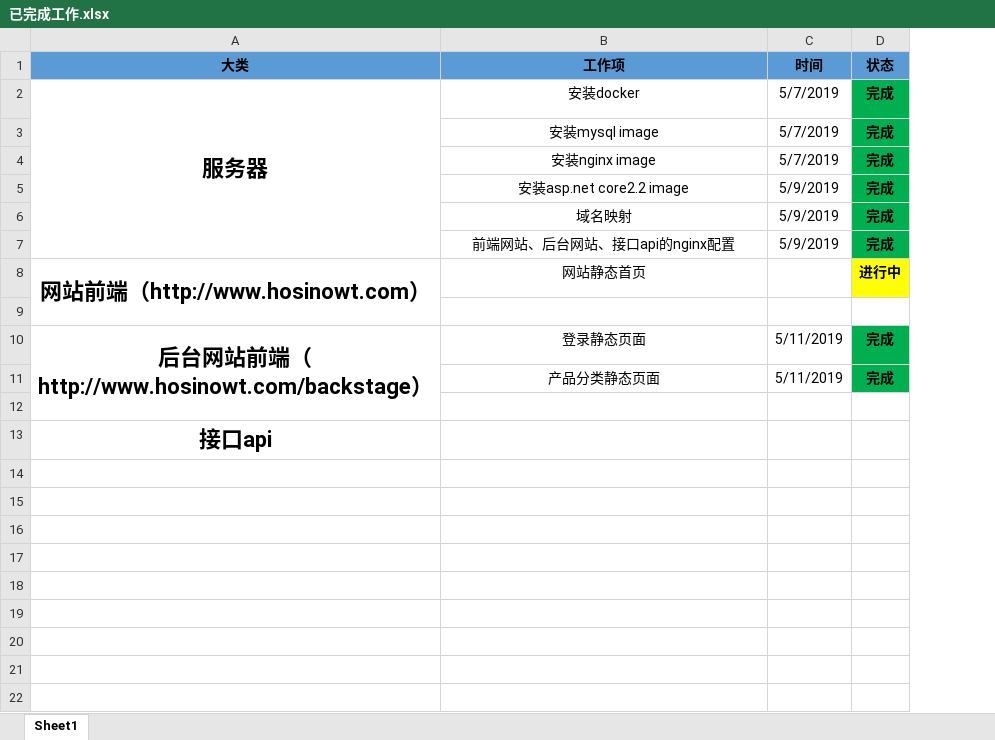
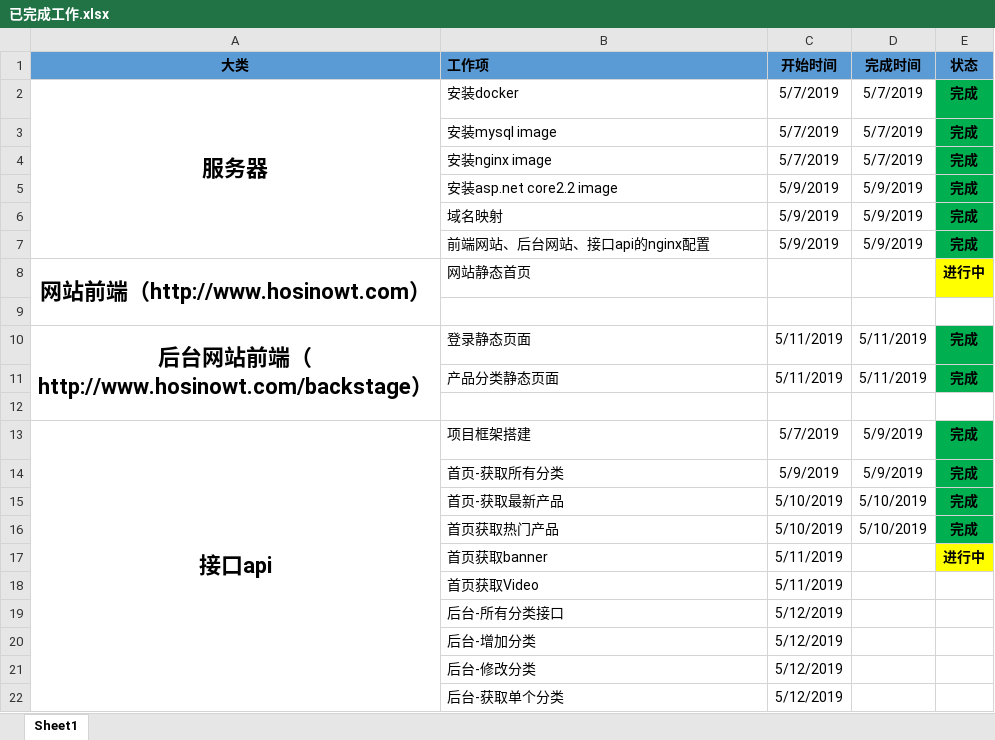
Before and after one commit to panyoujin/Hoshino, an Excel workbook: document/已完成工作.xlsx, sheet Sheet1, drawn as a sheet; values as stored, in another font and other column widths than the file's, no borders; removed rows and columns are numbered as before the commit, all else as after; the diff names each change by its address in the sheet, - before the commit and + after, or states it on an @@ line.

Commit message:
增加接口完成情況

```diff
--- a/document/已完成工作.xlsx (sheet Sheet1)
+++ b/document/已完成工作.xlsx (sheet Sheet1)
+column D (完成时间), rows 2-11: 5/7/2019 | 5/7/2019 | 5/7/2019 | 5/9/2019 | 5/9/2019 | 5/9/2019 |  |  | 5/11/2019 | 5/11/2019
-B1:B8 alignment: center
+B1:B8 alignment: left
-C1: 时间
+C1: 开始时间
-B10:B11 alignment: center
+B10:B11 alignment: left
-row 13: 接口api
+row 13: 接口api | 项目框架搭建 | 5/7/2019 | 5/9/2019 | 完成
+row 14:  | 首页-获取所有分类 | 5/9/2019 | 5/9/2019 | 完成
+row 15:  | 首页-获取最新产品 | 5/10/2019 | 5/10/2019 | 完成
+row 16:  | 首页获取热门产品 | 5/10/2019 | 5/10/2019 | 完成
+row 17:  | 首页获取banner | 5/11/2019 |  | 进行中
+row 18:  | 首页获取Video | 5/11/2019
+row 19:  | 后台-所有分类接口 | 5/12/2019
+row 20:  | 后台-增加分类 | 5/12/2019
+row 21:  | 后台-修改分类 | 5/12/2019
+row 22:  | 后台-获取单个分类 | 5/12/2019
```
